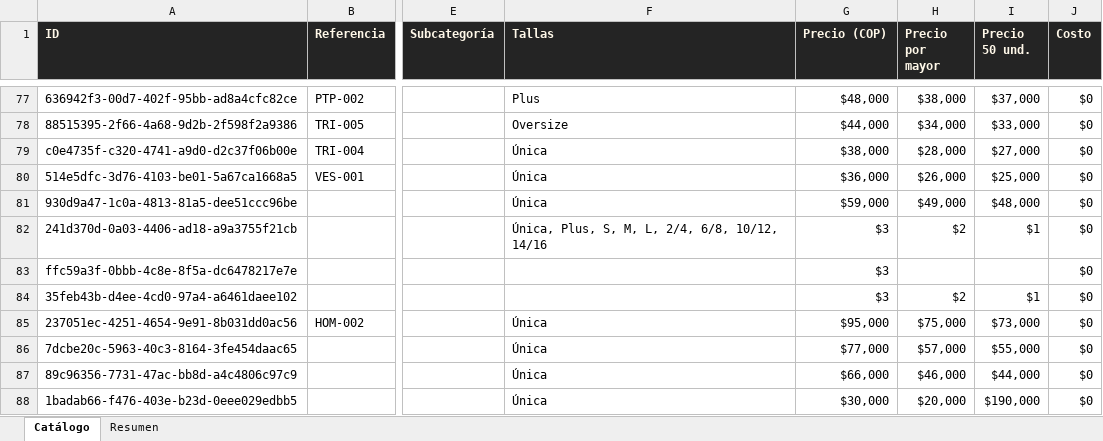
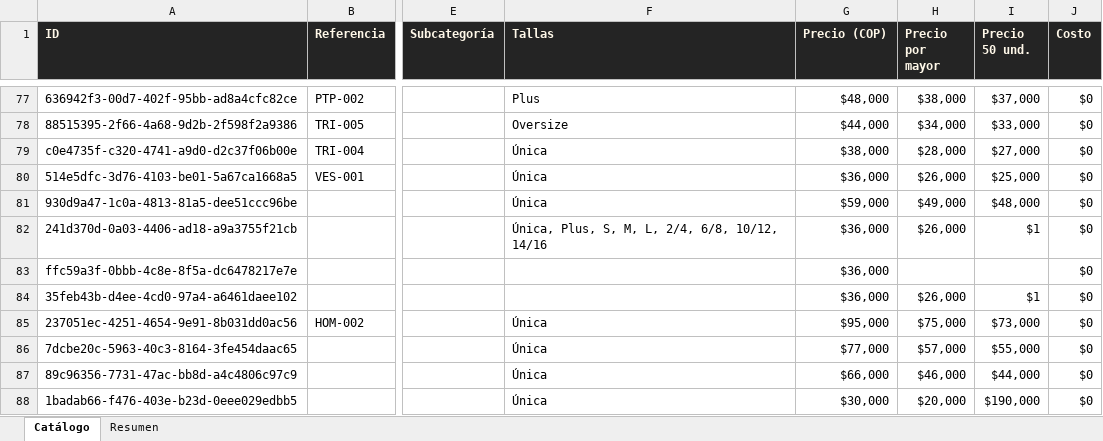
Before and after one commit to ikib2c/iki, an Excel workbook: Sublimados_Majestic_Catalogo.xlsx, sheet Catálogo, drawn as a sheet; only a part is shown, gaps mark what is left out; values as stored, in another font and other column widths than the file's, no borders; the diff names each change by its address in the sheet, - before the commit and + after, or states it on an @@ line.

```diff
--- a/Sublimados_Majestic_Catalogo.xlsx (sheet Catálogo)
+++ b/Sublimados_Majestic_Catalogo.xlsx (sheet Catálogo)
-G82:G84 (Precio (COP)): $3
+G82:G84 (Precio (COP)): $36,000
-H82 (Precio por mayor): $2
+H82 (Precio por mayor): $26,000
-H84 (Precio por mayor): $2
+H84 (Precio por mayor): $26,000
```
Also changed, not shown: sheet Resumen, Gava_Joyeria_Catalogo.xlsx, Jugueteria_Taiwan_Catalogo.xlsx, 3 other files.
